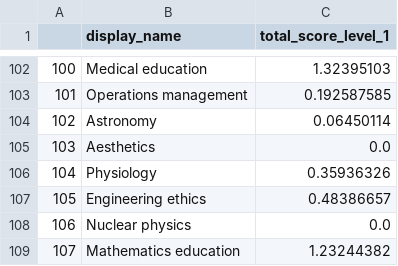
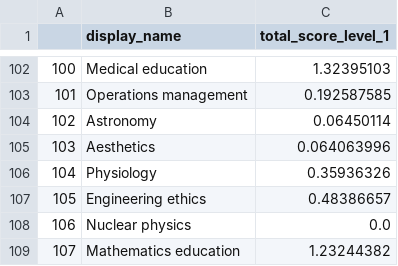
Before and after one commit to OxfordDemSci/LCDS_5yr_Report, a CSV file: data/scientometrics/level_one_concepts.csv, drawn as a sheet; only a part is shown, gaps mark what is left out; the diff covers the shown part only.

```diff
--- a/data/scientometrics/level_one_concepts.csv
+++ b/data/scientometrics/level_one_concepts.csv
@@ -104,3 +104,3 @@
 102,Astronomy,0.06450114
-103,Aesthetics,0.0
+103,Aesthetics,0.064063996
 104,Physiology,0.35936326
```
Also changed, not shown: 7 edited cells elsewhere in this file, data/scientometrics/authorship_counts.csv, data/scientometrics/display_name.csv, 20 other files.
